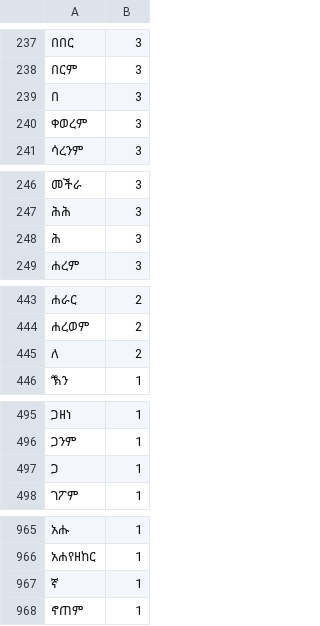
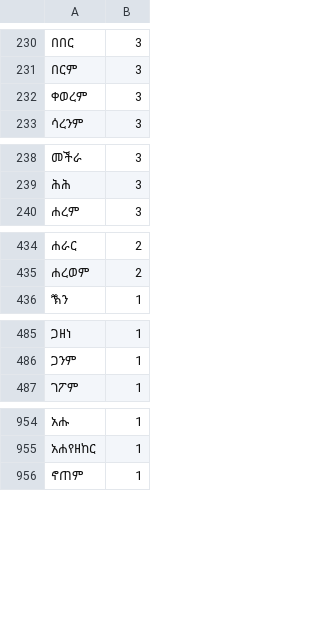
Before and after one commit to andyleongdev-lab/lexical-model, a TSV file: release/gff/gff.sgw.gurage/source/SahleJingo-NewOrthography-WordList.tsv, drawn as a sheet; only a part is shown, gaps mark what is left out; the diff covers the shown part only.

```diff
--- a/release/gff/gff.sgw.gurage/source/SahleJingo-NewOrthography-WordList.tsv
+++ b/release/gff/gff.sgw.gurage/source/SahleJingo-NewOrthography-WordList.tsv
@@ -238,3 +231,2 @@
 በርም	3
-በ	3
 ቀወረም	3
@@ -247,3 +239,2 @@
 ሕሕ	3
-ሕ	3
 ሐረም	3
@@ -444,3 +435,2 @@
 ሐረወም	2
-ለ	2
 ⷕን	1
@@ -496,3 +486,2 @@
 ጋንም	1
-ጋ	1
 ገፖም	1
@@ -966,3 +955,2 @@
 አሐየዘከር	1
-ኛ	1
 ኖጠም	1
```
Also changed, not shown: 9 removed rows elsewhere in this file, release/gff/gff.sgw.gurage/source/WolfLeslau-NewOrthography-WordList.tsv, release/gff/gff.sgw.gurage/source/sgw-unilex-NewOrthography-WordList.tsv, 2 other files.
